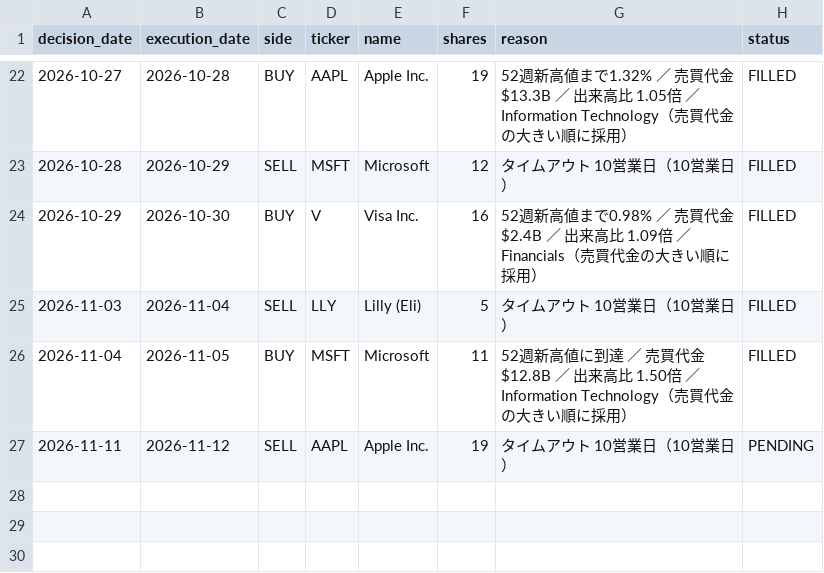
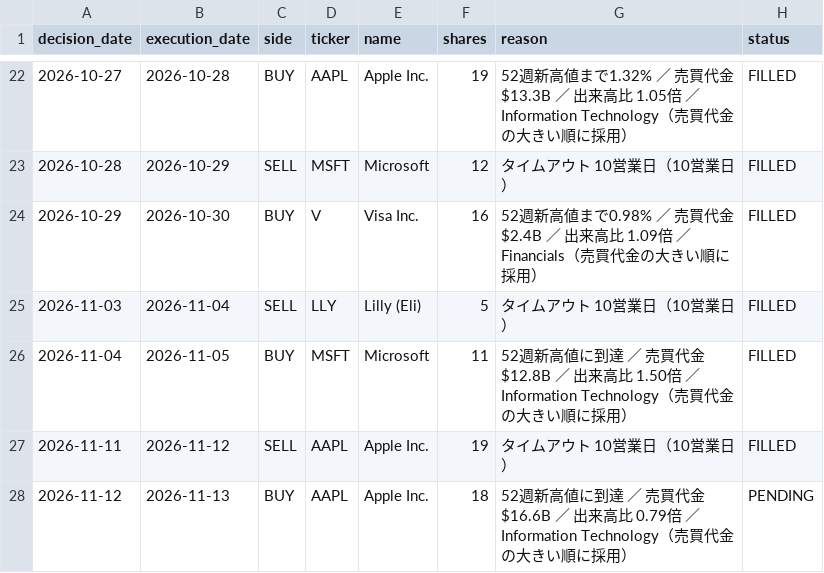
Before and after one commit to MANDAI0571/stock-news-monitor, a CSV file: data/claude_us20k_orders.csv, drawn as a sheet; only a part is shown, gaps mark what is left out.

```diff
--- a/data/claude_us20k_orders.csv
+++ b/data/claude_us20k_orders.csv
@@ -26,2 +26,3 @@
 2026-11-04,2026-11-05,BUY,MSFT,Microsoft,11,52週新高値に到達 ／ 売買代金 $12.8B ／ 出来高比 1.50倍 ／ Information Technology（売買代金の大きい順に採用）,FILLED
-2026-11-11,2026-11-12,SELL,AAPL,Apple Inc.,19,タイムアウト 10営業日（10営業日）,PENDING
+2026-11-11,2026-11-12,SELL,AAPL,Apple Inc.,19,タイムアウト 10営業日（10営業日）,FILLED
+2026-11-12,2026-11-13,BUY,AAPL,Apple Inc.,18,52週新高値に到達 ／ 売買代金 $16.6B ／ 出来高比 0.79倍 ／ Information Technology（売買代金の大きい順に採用）,PENDING
```
Also changed, not shown: data/claude_us20k_journal.csv, 1 other file.
